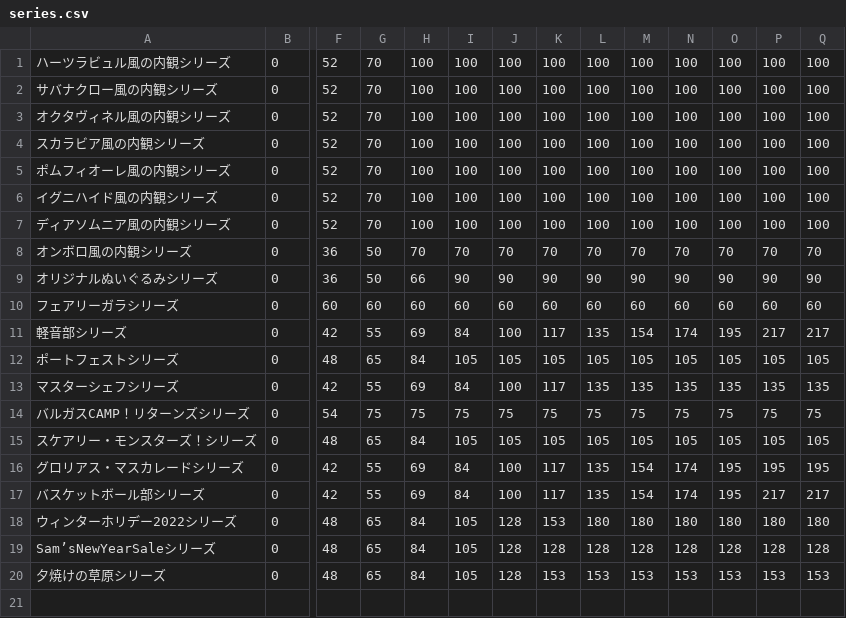
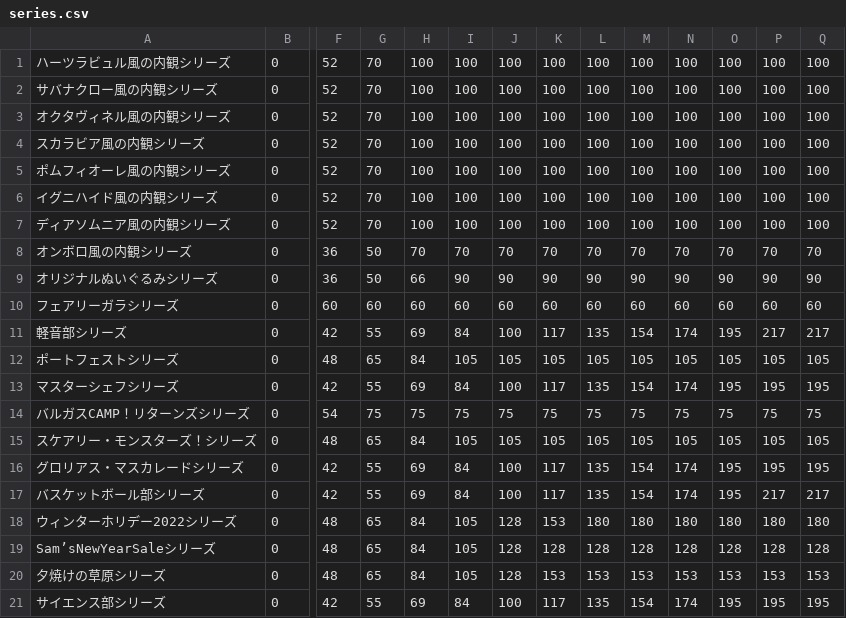
Before and after one commit to SZ7M8ci7/roomcalc, a CSV file: series.csv, drawn as a sheet; only a part is shown, gaps mark what is left out; rows hold the shown columns only; the diff names each change by its address in the sheet, - before the commit and + after, or states it on an @@ line.

```diff
--- a/series.csv
+++ b/series.csv
-M13: 135
+M13: 154
-N13: 135
+N13: 174
-O13: 135
+O13: 195
-P13: 135
+P13: 195
-Q13: 135
+Q13: 195
+row 21: サイエンス部シリーズ | 0 | 42 | 55 | 69 | 84 | 100 | 117 | 135 | 154 | 174 | 195 | 195 | 195
```
Also changed, not shown: 1 other file.
